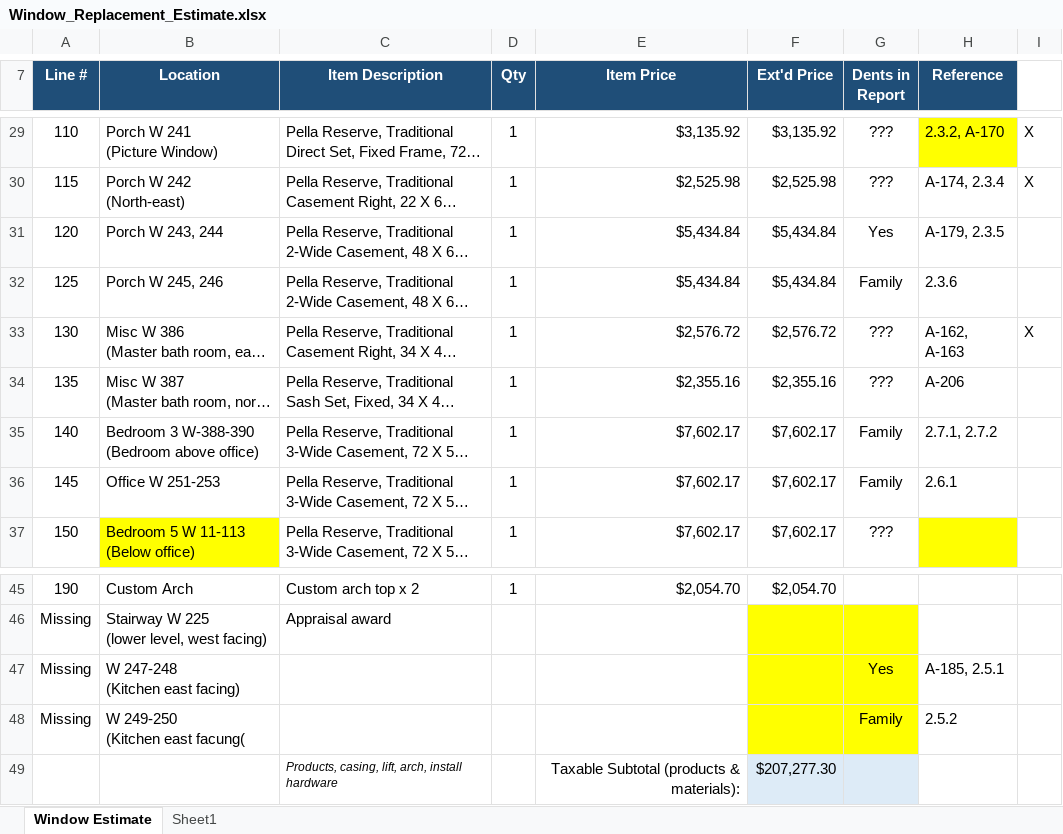
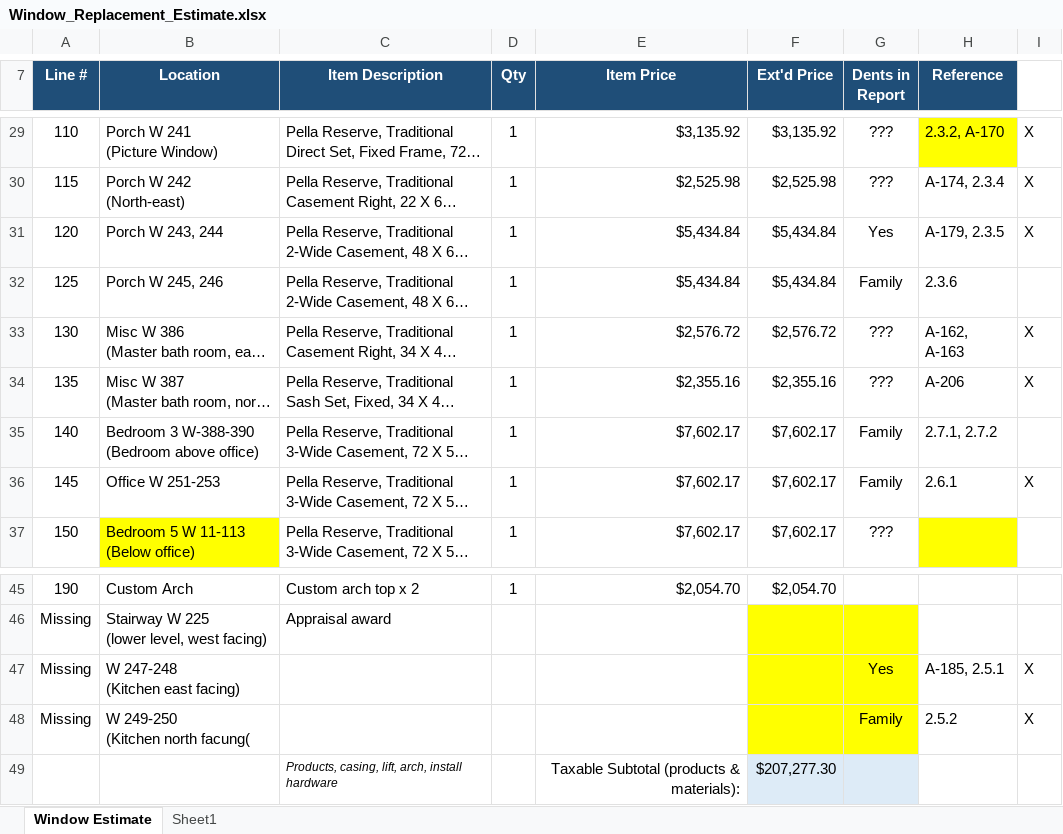
Before and after one commit to jeffrey-hu/FarmersInsurance, an Excel workbook: EventDocuments/CommunicationWithPureConstruction/Window_Replacement_Estimate.xlsx, sheet Window Estimate, drawn as a sheet; only a part is shown, gaps mark what is left out; long unchanged cells end in …; values as stored, in another font and other column widths than the file's, no borders; ↵ is a line break in a cell; the diff names each change by its address in the sheet, - before the commit and + after, or states it on an @@ line.

Commit message:
Missing Upper window above main entry, A48 to A50

```diff
--- a/EventDocuments/CommunicationWithPureConstruction/Window_Replacement_Estimate.xlsx (sheet Window Estimate)
+++ b/EventDocuments/CommunicationWithPureConstruction/Window_Replacement_Estimate.xlsx (sheet Window Estimate)
-I31: (empty)
+I31: X
-I34: (empty)
+I34: X
-I36: (empty)
+I36: X
-I47:I48: (empty)
+I47:I48: X
-B48 (Location): W 249-250 ↵ (Kitchen east facung(
+B48 (Location): W 249-250 ↵ (Kitchen north facung(
```
Also changed, not shown: sheet Sheet1, 4 other files.
